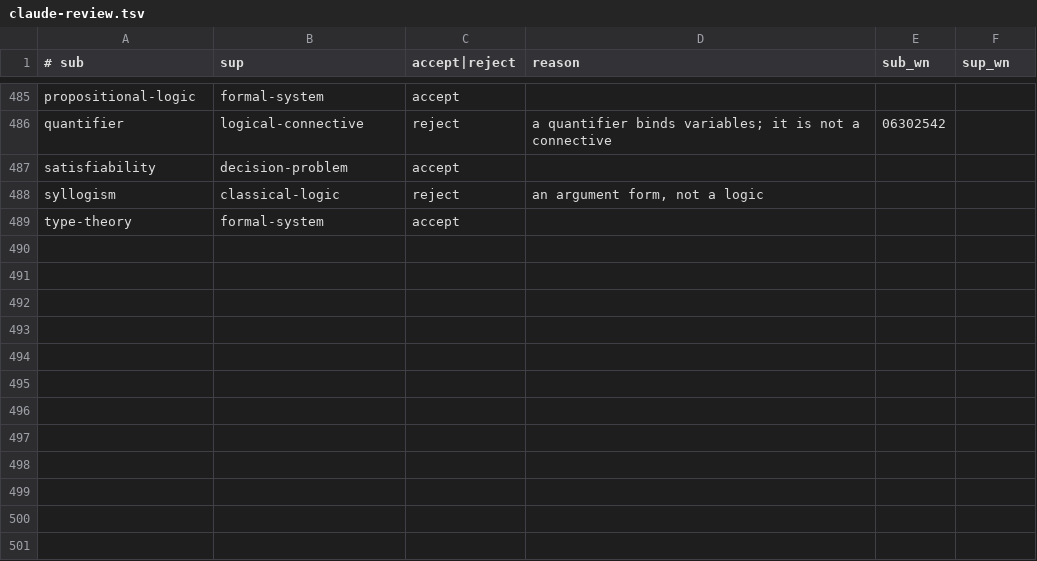
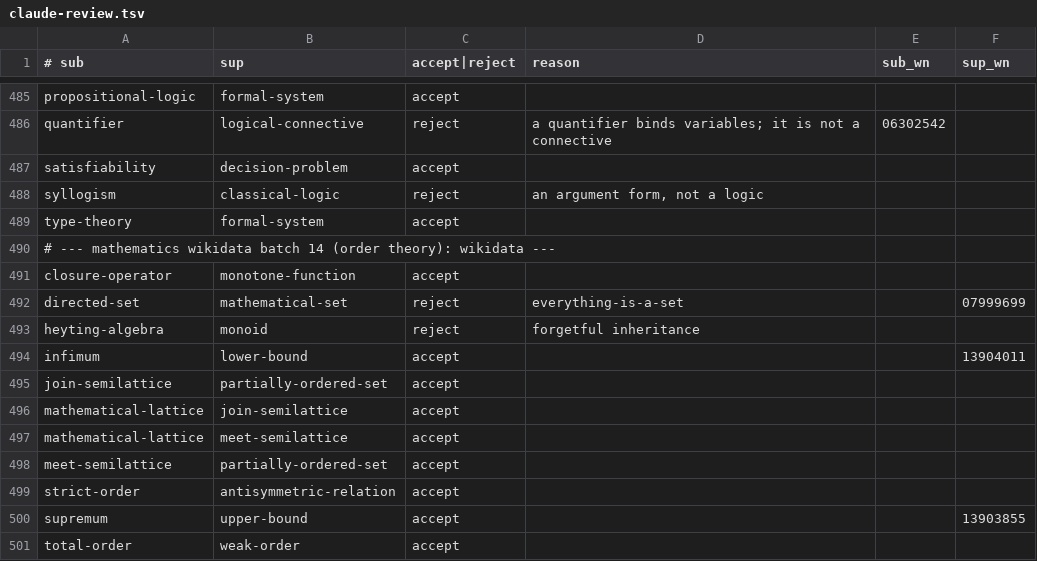
Before and after one commit to petfold/ontodag-core, a TSV file: packs/mathematics/align/claude-review.tsv, drawn as a sheet; only a part is shown, gaps mark what is left out.

```diff
--- a/packs/mathematics/align/claude-review.tsv
+++ b/packs/mathematics/align/claude-review.tsv
@@ -489 +489,13 @@ syllogism	classical-logic	reject	an argument form, not a logic
 type-theory	formal-system	accept			
+# --- mathematics wikidata batch 14 (order theory): wikidata  ---
+closure-operator	monotone-function	accept			
+directed-set	mathematical-set	reject	everything-is-a-set		07999699
+heyting-algebra	monoid	reject	forgetful inheritance		
+infimum	lower-bound	accept			13904011
+join-semilattice	partially-ordered-set	accept			
+mathematical-lattice	join-semilattice	accept			
+mathematical-lattice	meet-semilattice	accept			
+meet-semilattice	partially-ordered-set	accept			
+strict-order	antisymmetric-relation	accept			
+supremum	upper-bound	accept			13903855
+total-order	weak-order	accept			
```
Also changed, not shown: packs/mathematics/align/concepts.tsv, packs/mathematics/align/overrides.tsv, 9 other files.
